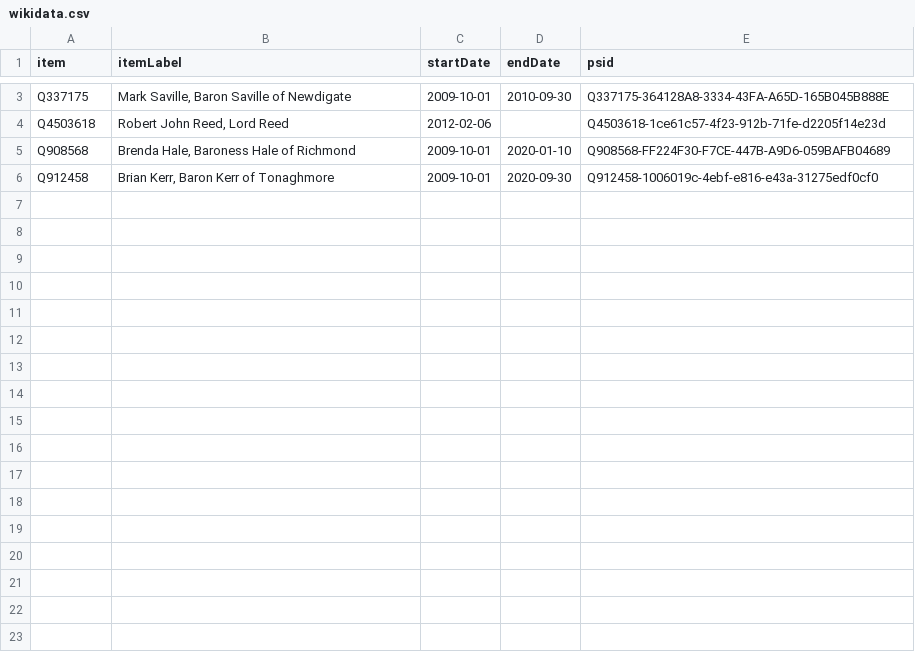
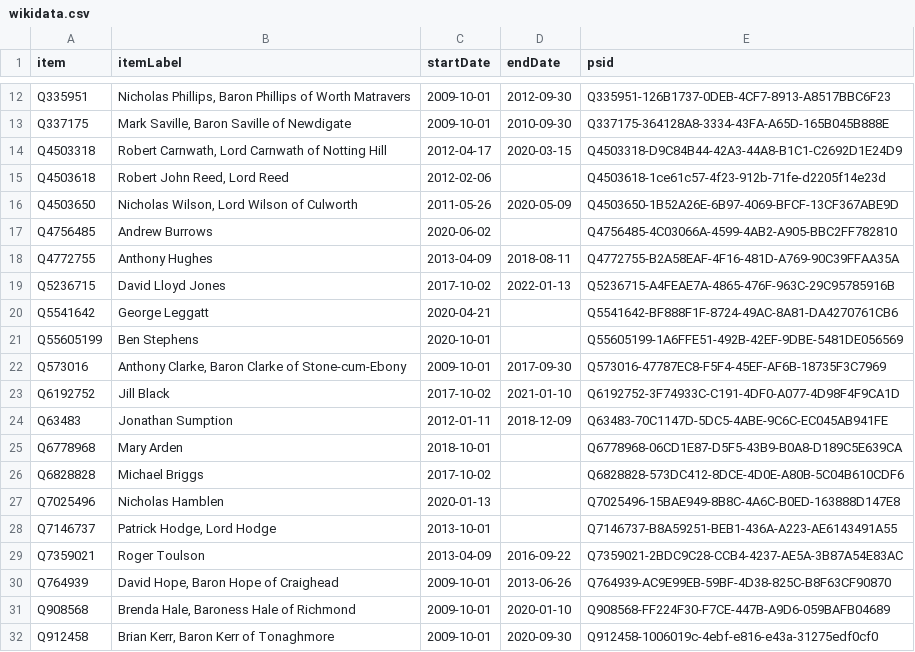
Before and after one commit to every-politician-scrapers/united-kingdom-cabinet, a CSV file: sources/supreme-court-enwiki/wikidata.csv, drawn as a sheet; only a part is shown, gaps mark what is left out; the diff covers the shown part only; the diff names each change by its address in the sheet, - before the commit and + after, or states it on an @@ line.

Commit message:
Compare external sources to Wikidata

```diff
--- a/sources/supreme-court-enwiki/wikidata.csv
+++ b/sources/supreme-court-enwiki/wikidata.csv
+row 12: Q335951 | Nicholas Phillips, Baron Phillips of Worth Matravers | 2009-10-01 | 2012-09-30 | Q335951-126B1737-0DEB-4CF7-8913-A8517BBC6F23
+row 14: Q4503318 | Robert Carnwath, Lord Carnwath of Notting Hill | 2012-04-17 | 2020-03-15 | Q4503318-D9C84B44-42A3-44A8-B1C1-C2692D1E24D9
+row 16: Q4503650 | Nicholas Wilson, Lord Wilson of Culworth | 2011-05-26 | 2020-05-09 | Q4503650-1B52A26E-6B97-4069-BFCF-13CF367ABE9D
+row 17: Q4756485 | Andrew Burrows | 2020-06-02 |  | Q4756485-4C03066A-4599-4AB2-A905-BBC2FF782810
+row 18: Q4772755 | Anthony Hughes | 2013-04-09 | 2018-08-11 | Q4772755-B2A58EAF-4F16-481D-A769-90C39FFAA35A
+row 19: Q5236715 | David Lloyd Jones | 2017-10-02 | 2022-01-13 | Q5236715-A4FEAE7A-4865-476F-963C-29C95785916B
+row 20: Q5541642 | George Leggatt | 2020-04-21 |  | Q5541642-BF888F1F-8724-49AC-8A81-DA4270761CB6
+row 21: Q55605199 | Ben Stephens | 2020-10-01 |  | Q55605199-1A6FFE51-492B-42EF-9DBE-5481DE056569
+row 22: Q573016 | Anthony Clarke, Baron Clarke of Stone-cum-Ebony | 2009-10-01 | 2017-09-30 | Q573016-47787EC8-F5F4-45EF-AF6B-18735F3C7969
+row 23: Q6192752 | Jill Black | 2017-10-02 | 2021-01-10 | Q6192752-3F74933C-C191-4DF0-A077-4D98F4F9CA1D
+row 24: Q63483 | Jonathan Sumption | 2012-01-11 | 2018-12-09 | Q63483-70C1147D-5DC5-4ABE-9C6C-EC045AB941FE
+row 25: Q6778968 | Mary Arden | 2018-10-01 |  | Q6778968-06CD1E87-D5F5-43B9-B0A8-D189C5E639CA
+row 26: Q6828828 | Michael Briggs | 2017-10-02 |  | Q6828828-573DC412-8DCE-4D0E-A80B-5C04B610CDF6
+row 27: Q7025496 | Nicholas Hamblen | 2020-01-13 |  | Q7025496-15BAE949-8B8C-4A6C-B0ED-163888D147E8
+row 28: Q7146737 | Patrick Hodge, Lord Hodge | 2013-10-01 |  | Q7146737-B8A59251-BEB1-436A-A223-AE6143491A55
+row 29: Q7359021 | Roger Toulson | 2013-04-09 | 2016-09-22 | Q7359021-2BDC9C28-CCB4-4237-AE5A-3B87A54E83AC
+row 30: Q764939 | David Hope, Baron Hope of Craighead | 2009-10-01 | 2013-06-26 | Q764939-AC9E99EB-59BF-4D38-825C-B8F63CF90870
```
Also changed, not shown: 9 added rows elsewhere in this file, sources/supreme-court-enwiki/diff.csv.
